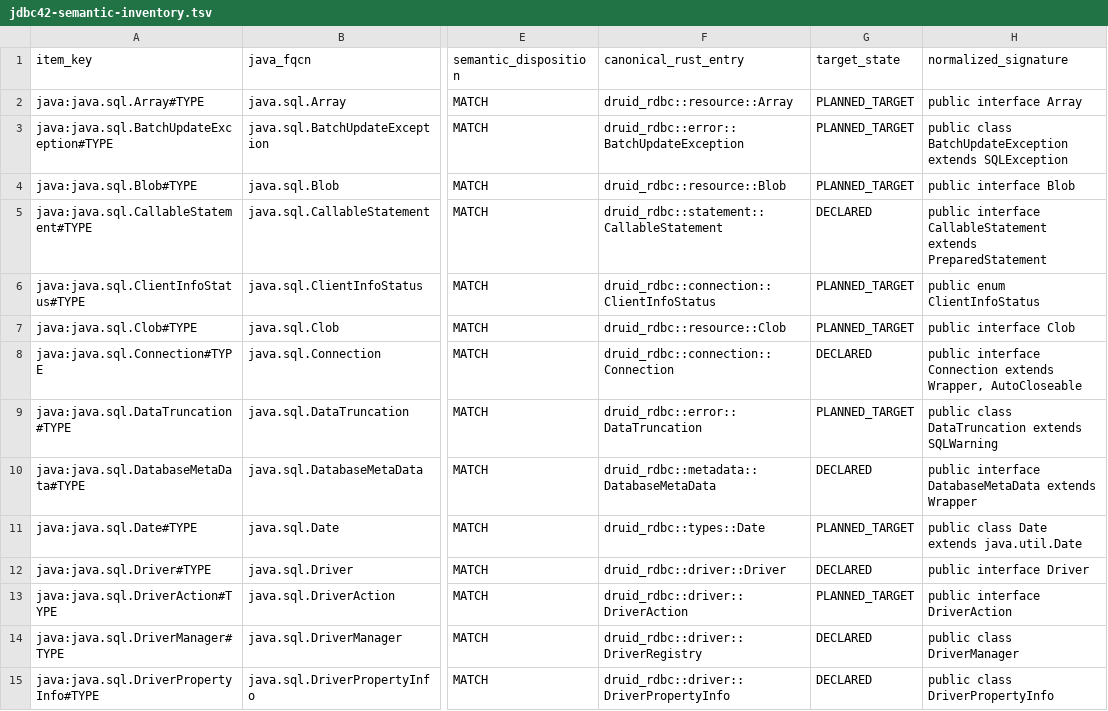
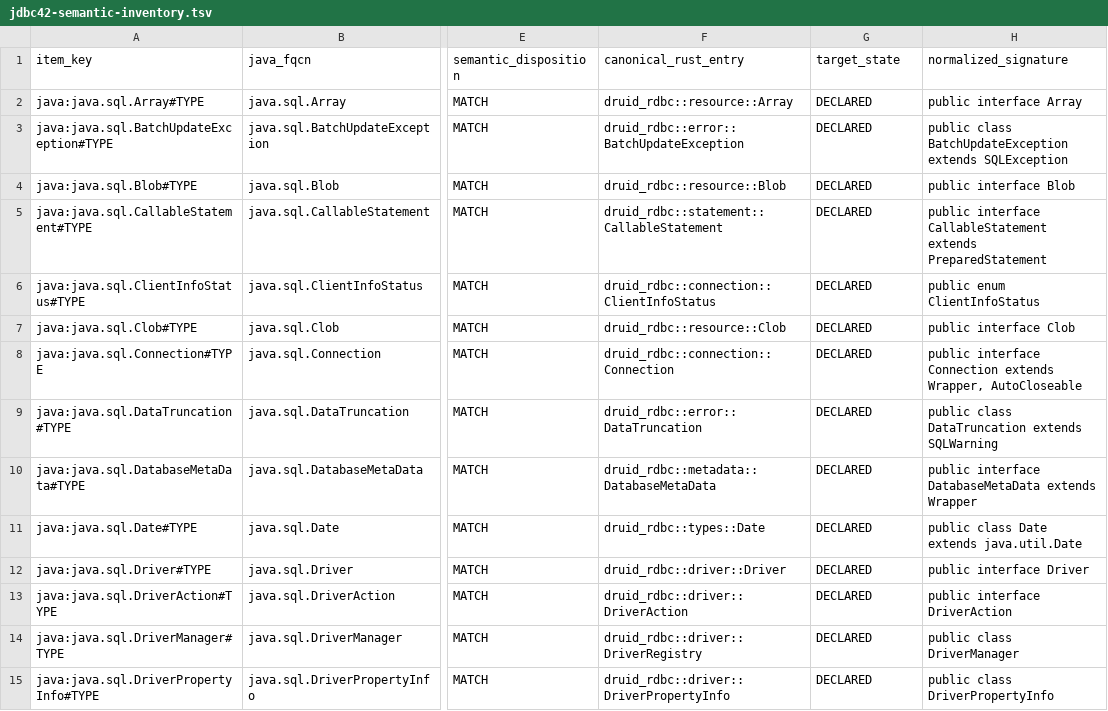
Before and after one commit to easy-4-rust/druid-rust, a TSV file: docs/verification/rdbc-first/jdbc42-semantic-inventory.tsv, drawn as a sheet; only a part is shown, gaps mark what is left out; the diff covers the shown part only; the diff names each change by its address in the sheet, - before the commit and + after, or states it on an @@ line.

Commit message:
chore(rdbc): declare all 69 JDBC semantic inventory targets
基于 canonical 公开入口门禁 68 PASS/0 FAIL/1 NOT_RUST_TARGET exit0 的
真实 rustc 编译证据，把语义 inventory 剩余 49 行 PLANNED_TARGET 晋升
DECLARED（69/69），TASK3_STANDARD_ENTRIES 20→69，oracle
semantic_sha256 重绑 afe48245...（final 来源绑定重建与 logical-live
阶段归一化双路径一致后写入）。test_verify_jdbc42_semantic_inventory
35/35 PASS；带范围语义校验（logical-live/adapter-live 双阶段 +
require_standard_entries）exit0；cargo test -p druid-rdbc 0 failed。

只收口 target 声明维度：adapter/logical/capability 证据列未动、未手写
任何 LIVE；完整 Task4 wrapper 证据门禁因本机 cargo-llvm-cov/LLVM
组件缺失（2026-10-07 已记录）未执行，Task6 与 18 顶层任务状态不变。
证据见 status.md 2026-10-13 条目。

```diff
--- a/docs/verification/rdbc-first/jdbc42-semantic-inventory.tsv
+++ b/docs/verification/rdbc-first/jdbc42-semantic-inventory.tsv
-G2:G4 (target_state): PLANNED_TARGET
+G2:G4 (target_state): DECLARED
-G6:G7 (target_state): PLANNED_TARGET
+G6:G7 (target_state): DECLARED
-G9 (target_state): PLANNED_TARGET
+G9 (target_state): DECLARED
-G11 (target_state): PLANNED_TARGET
+G11 (target_state): DECLARED
-G13 (target_state): PLANNED_TARGET
+G13 (target_state): DECLARED
```
Also changed, not shown: 41 edited cells elsewhere in this file, 3 other files.
